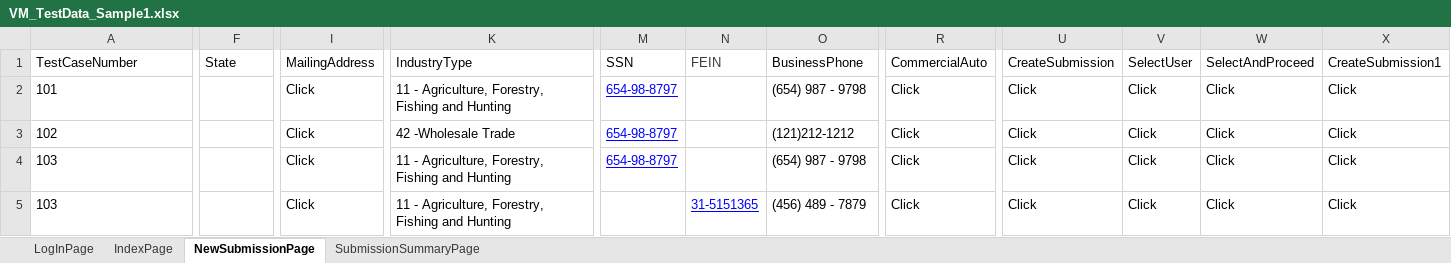
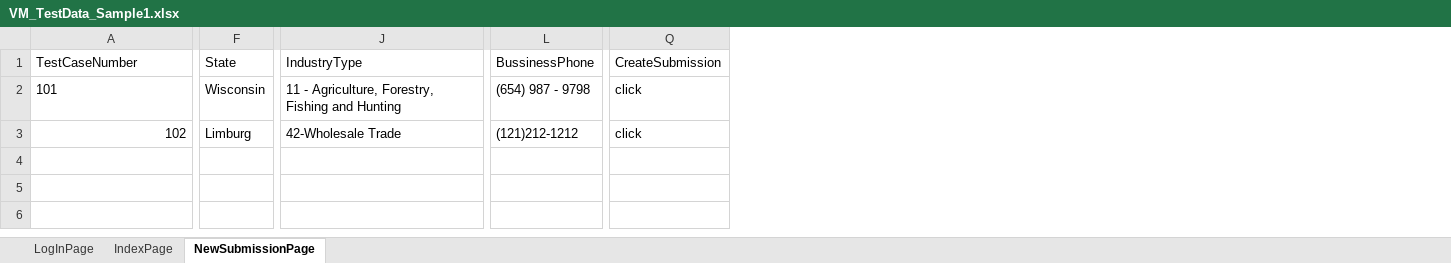
Before and after one commit to lucky0930/KLICCodelessFramework, an Excel workbook: resources/test_data/VM_TestData_Sample1.xlsx, sheet NewSubmissionPage, drawn as a sheet; only a part is shown, gaps mark what is left out; values as stored, in another font and other column widths than the file's, no borders; removed rows and columns are numbered as before the commit, all else as after; rows hold the shown columns only; the diff covers the shown part only; the diff names each change by its address in the sheet, - before the commit and + after, or states it on an @@ line.

```diff
--- a/resources/test_data/VM_TestData_Sample1.xlsx (sheet NewSubmissionPage)
+++ b/resources/test_data/VM_TestData_Sample1.xlsx (sheet NewSubmissionPage)
-sheet tab: SubmissionSummaryPage
-column I (MailingAddress), rows 2-3: Click | Click
-column M (SSN), rows 2-3: 654-98-8797 | 654-98-8797
-column N (FEIN), empty
-column R (CommercialAuto), rows 2-3: Click | Click
-column V (SelectUser), rows 2-3: Click | Click
-column W (SelectAndProceed), rows 2-3: Click | Click
-column X (CreateSubmission1), rows 2-3: Click | Click
-L1: BusinessPhone
+L1: BussinessPhone
-F2 (State): (empty)
+F2 (State): Wisconsin
-Q2:Q3 (CreateSubmission): Click
+Q2:Q3 (CreateSubmission): click
-A3 alignment: left
+A3 alignment: right
-F3 (State): (empty)
+F3 (State): Limburg
-J3 (IndustryType): 42 -Wholesale Trade
+J3 (IndustryType): 42-Wholesale Trade
-row 4: 103 |  | Click | 11 - Agriculture, Forestry, Fishing and Hunting | 654-98-8797 |  | (654) 987 - 9798 | Click | Click | Click | Click | Click
-row 5: 103 |  | Click | 11 - Agriculture, Forestry, Fishing and Hunting |  | 31-5151365 | (456) 489 - 7879 | Click | Click | Click | Click | Click
```
Also changed, not shown: 1 edited cell and cell formats elsewhere in this sheet, sheet IndexPage, sheet LogInPage, 15 other files.
